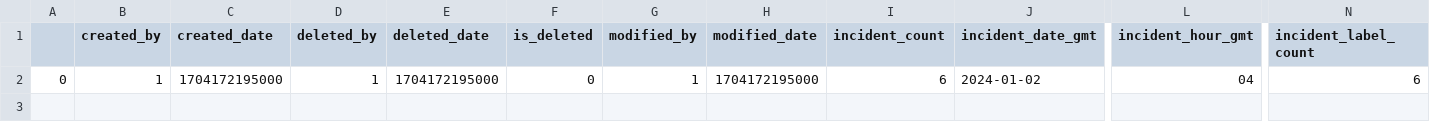
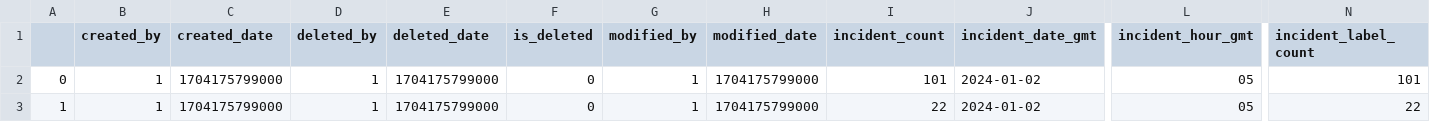
Before and after one commit to TATA-IQ/vd-iot-datasummary, a CSV file: summarization/data/incident_summary1.csv, drawn as a sheet; only a part is shown, gaps mark what is left out; rows hold the shown columns only; the diff names each change by its address in the sheet, - before the commit and + after, or states it on an @@ line.

```diff
--- a/summarization/data/incident_summary1.csv
+++ b/summarization/data/incident_summary1.csv
-C2 (created_date): 1704172195000
+C2 (created_date): 1704175799000
-E2 (deleted_date): 1704172195000
+E2 (deleted_date): 1704175799000
-H2 (modified_date): 1704172195000
+H2 (modified_date): 1704175799000
-I2 (incident_count): 6
+I2 (incident_count): 101
-L2 (incident_hour_gmt): 04
+L2 (incident_hour_gmt): 05
-N2 (incident_label_count): 6
+N2 (incident_label_count): 101
+row 3: 1 | 1 | 1704175799000 | 1 | 1704175799000 | 0 | 1 | 1704175799000 | 22 | 2024-01-02 | 05 | 22
```
Also changed, not shown: 3 other files.
